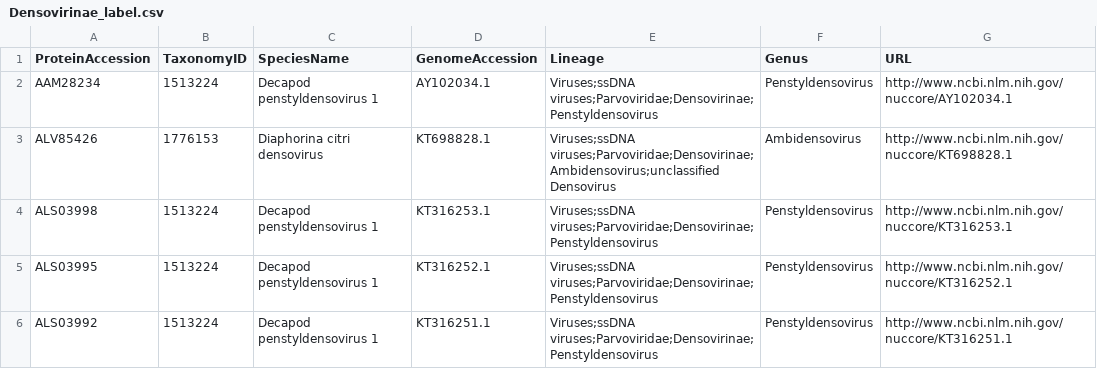
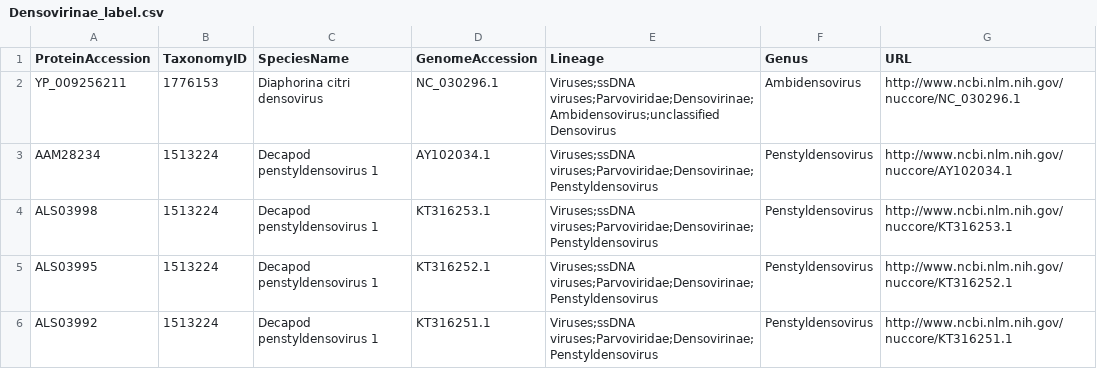
Before and after one commit to anilthanki/ViCTreeView, a CSV file: data/Densovirinae_label.csv, drawn as a sheet; only a part is shown; removed rows and columns are numbered as before the commit, all else as after; the diff names each change by its address in the sheet, - before the commit and + after, or states it on an @@ line.

```diff
--- a/data/Densovirinae_label.csv
+++ b/data/Densovirinae_label.csv
+row 2: YP_009256211 | 1776153 | Diaphorina citri densovirus | NC_030296.1 | Viruses;ssDNA viruses;Parvoviridae;Densovirinae;Ambidensovirus;unclassified Densovirus | Ambidensovirus | http://www.ncbi.nlm.nih.gov/nuccore/NC_030296.1
-row 3: ALV85426 | 1776153 | Diaphorina citri densovirus | KT698828.1 | Viruses;ssDNA viruses;Parvoviridae;Densovirinae;Ambidensovirus;unclassified Densovirus | Ambidensovirus | http://www.ncbi.nlm.nih.gov/nuccore/KT698828.1
```
Also changed, not shown: data/Densovirinae.csv, 1 other file.
